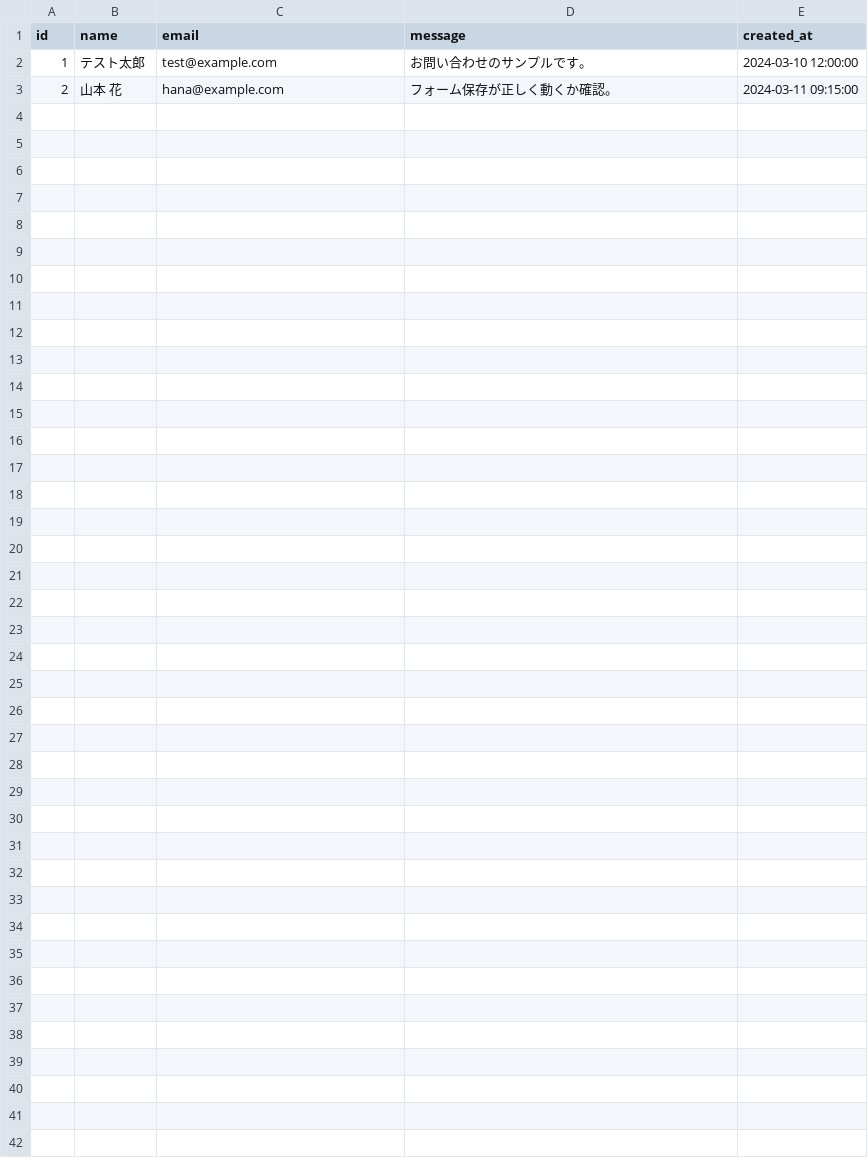
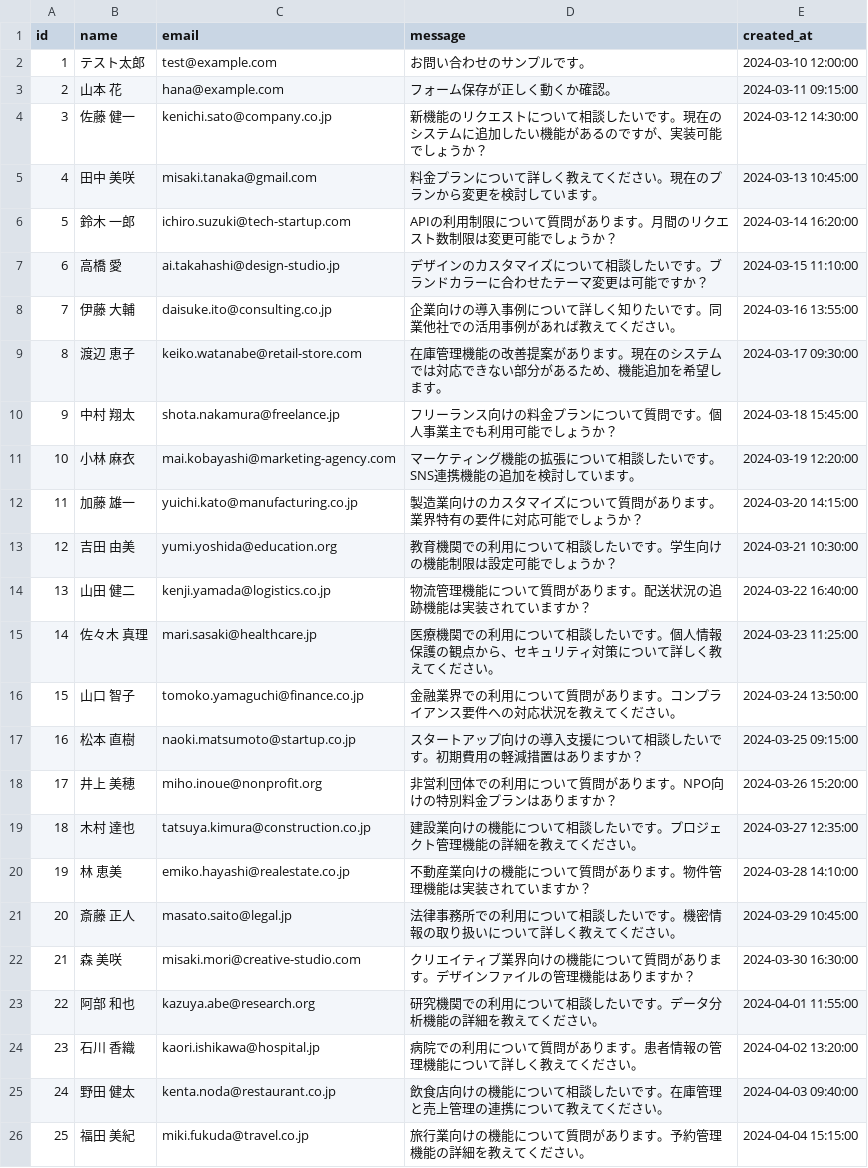
Before and after one commit to makino-alphacmc/practice, a CSV file: public/seed/contacts.csv, drawn as a sheet.

```diff
--- a/public/seed/contacts.csv
+++ b/public/seed/contacts.csv
@@ -3 +3,24 @@ id,name,email,message,created_at
 2,山本 花,hana@example.com,フォーム保存が正しく動くか確認。,2024-03-11 09:15:00
+3,佐藤 健一,kenichi.sato@company.co.jp,新機能のリクエストについて相談したいです。現在のシステムに追加したい機能があるのですが、実装可能でしょうか？,2024-03-12 14:30:00
+4,田中 美咲,misaki.tanaka@gmail.com,料金プランについて詳しく教えてください。現在のプランから変更を検討しています。,2024-03-13 10:45:00
+5,鈴木 一郎,ichiro.suzuki@tech-startup.com,APIの利用制限について質問があります。月間のリクエスト数制限は変更可能でしょうか？,2024-03-14 16:20:00
+6,高橋 愛,ai.takahashi@design-studio.jp,デザインのカスタマイズについて相談したいです。ブランドカラーに合わせたテーマ変更は可能ですか？,2024-03-15 11:10:00
+7,伊藤 大輔,daisuke.ito@consulting.co.jp,企業向けの導入事例について詳しく知りたいです。同業他社での活用事例があれば教えてください。,2024-03-16 13:55:00
+8,渡辺 恵子,keiko.watanabe@retail-store.com,在庫管理機能の改善提案があります。現在のシステムでは対応できない部分があるため、機能追加を希望します。,2024-03-17 09:30:00
+9,中村 翔太,shota.nakamura@freelance.jp,フリーランス向けの料金プランについて質問です。個人事業主でも利用可能でしょうか？,2024-03-18 15:45:00
+10,小林 麻衣,mai.kobayashi@marketing-agency.com,マーケティング機能の拡張について相談したいです。SNS連携機能の追加を検討しています。,2024-03-19 12:20:00
+11,加藤 雄一,yuichi.kato@manufacturing.co.jp,製造業向けのカスタマイズについて質問があります。業界特有の要件に対応可能でしょうか？,2024-03-20 14:15:00
+12,吉田 由美,yumi.yoshida@education.org,教育機関での利用について相談したいです。学生向けの機能制限は設定可能でしょうか？,2024-03-21 10:30:00
+13,山田 健二,kenji.yamada@logistics.co.jp,物流管理機能について質問があります。配送状況の追跡機能は実装されていますか？,2024-03-22 16:40:00
+14,佐々木 真理,mari.sasaki@healthcare.jp,医療機関での利用について相談したいです。個人情報保護の観点から、セキュリティ対策について詳しく教えてください。,2024-03-23 11:25:00
+15,山口 智子,tomoko.yamaguchi@finance.co.jp,金融業界での利用について質問があります。コンプライアンス要件への対応状況を教えてください。,2024-03-24 13:50:00
+16,松本 直樹,naoki.matsumoto@startup.co.jp,スタートアップ向けの導入支援について相談したいです。初期費用の軽減措置はありますか？,2024-03-25 09:15:00
+17,井上 美穂,miho.inoue@nonprofit.org,非営利団体での利用について質問があります。NPO向けの特別料金プランはありますか？,2024-03-26 15:20:00
+18,木村 達也,tatsuya.kimura@construction.co.jp,建設業向けの機能について相談したいです。プロジェクト管理機能の詳細を教えてください。,2024-03-27 12:35:00
+19,林 恵美,emiko.hayashi@realestate.co.jp,不動産業向けの機能について質問があります。物件管理機能は実装されていますか？,2024-03-28 14:10:00
+20,斎藤 正人,masato.saito@legal.jp,法律事務所での利用について相談したいです。機密情報の取り扱いについて詳しく教えてください。,2024-03-29 10:45:00
+21,森 美咲,misaki.mori@creative-studio.com,クリエイティブ業界向けの機能について質問があります。デザインファイルの管理機能はありますか？,2024-03-30 16:30:00
+22,阿部 和也,kazuya.abe@research.org,研究機関での利用について相談したいです。データ分析機能の詳細を教えてください。,2024-04-01 11:55:00
+23,石川 香織,kaori.ishikawa@hospital.jp,病院での利用について質問があります。患者情報の管理機能について詳しく教えてください。,2024-04-02 13:20:00
+24,野田 健太,kenta.noda@restaurant.co.jp,飲食店向けの機能について相談したいです。在庫管理と売上管理の連携について教えてください。,2024-04-03 09:40:00
+25,福田 美紀,miki.fukuda@travel.co.jp,旅行業向けの機能について質問があります。予約管理機能の詳細を教えてください。,2024-04-04 15:15:00
```
Also changed, not shown: 4 other files.
